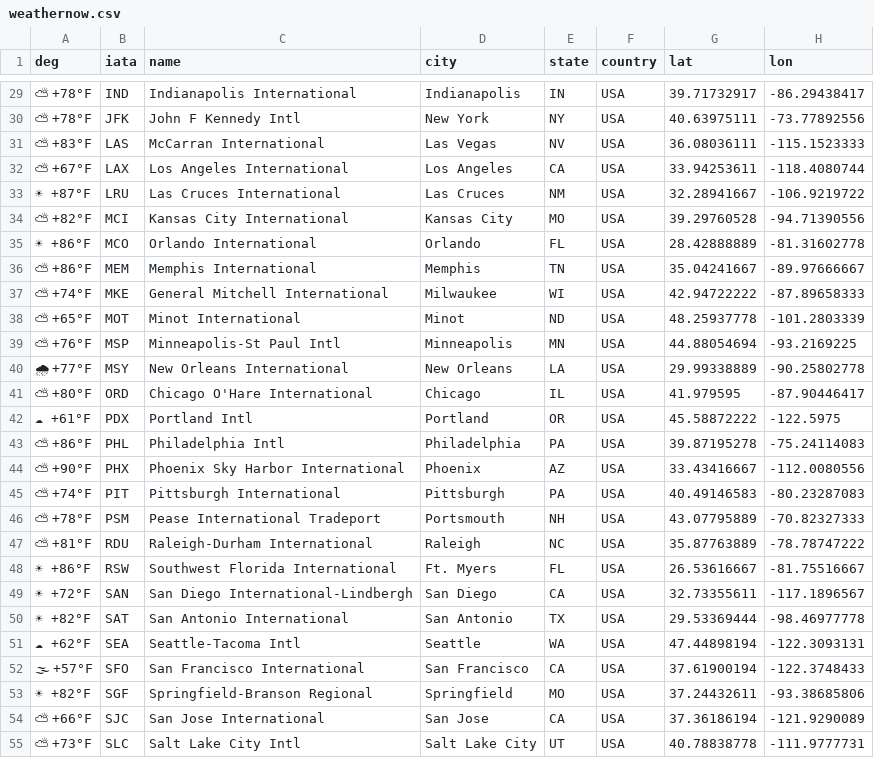
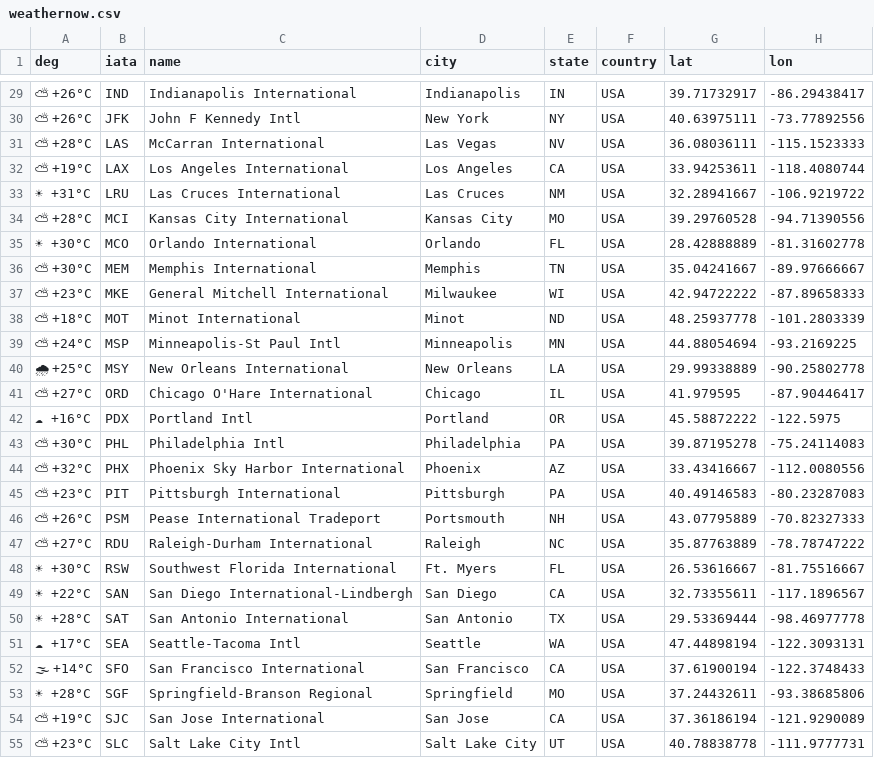
Before and after one commit to yourappi/yourappi.github.io, a CSV file: weathernow.csv, drawn as a sheet; only a part is shown, gaps mark what is left out; the diff covers the shown part only; the diff names each change by its address in the sheet, - before the commit and + after, or states it on an @@ line.

```diff
--- a/weathernow.csv
+++ b/weathernow.csv
-A29:A30 (deg): ⛅ +78°F
+A29:A30 (deg): ⛅ +26°C
-A31 (deg): ⛅ +83°F
+A31 (deg): ⛅ +28°C
-A32 (deg): ⛅ +67°F
+A32 (deg): ⛅ +19°C
-A33 (deg): ☀ +87°F
+A33 (deg): ☀ +31°C
-A34 (deg): ⛅ +82°F
+A34 (deg): ⛅ +28°C
-A35 (deg): ☀ +86°F
+A35 (deg): ☀ +30°C
-A36 (deg): ⛅ +86°F
+A36 (deg): ⛅ +30°C
-A37 (deg): ⛅ +74°F
+A37 (deg): ⛅ +23°C
-A38 (deg): ⛅ +65°F
+A38 (deg): ⛅ +18°C
-A39 (deg): ⛅ +76°F
+A39 (deg): ⛅ +24°C
-A40 (deg): 🌧 +77°F
+A40 (deg): 🌧 +25°C
-A41 (deg): ⛅ +80°F
+A41 (deg): ⛅ +27°C
-A42 (deg): ☁ +61°F
+A42 (deg): ☁ +16°C
-A43 (deg): ⛅ +86°F
+A43 (deg): ⛅ +30°C
-A44 (deg): ⛅ +90°F
+A44 (deg): ⛅ +32°C
-A45 (deg): ⛅ +74°F
+A45 (deg): ⛅ +23°C
-A46 (deg): ⛅ +78°F
+A46 (deg): ⛅ +26°C
-A47 (deg): ⛅ +81°F
+A47 (deg): ⛅ +27°C
-A48 (deg): ☀ +86°F
+A48 (deg): ☀ +30°C
-A49 (deg): ☀ +72°F
+A49 (deg): ☀ +22°C
-A50 (deg): ☀ +82°F
+A50 (deg): ☀ +28°C
-A51 (deg): ☁ +62°F
+A51 (deg): ☁ +17°C
-A52 (deg): 🌫 +57°F
+A52 (deg): 🌫 +14°C
-A53 (deg): ☀ +82°F
+A53 (deg): ☀ +28°C
-A54 (deg): ⛅ +66°F
+A54 (deg): ⛅ +19°C
-A55 (deg): ⛅ +73°F
+A55 (deg): ⛅ +23°C
```
Also changed, not shown: 35 edited cells elsewhere in this file.
